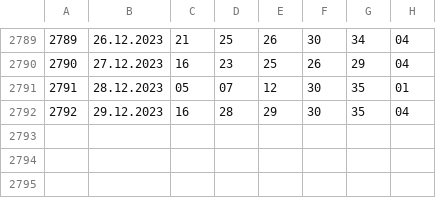
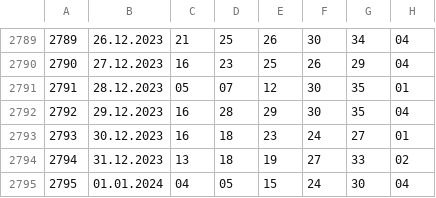
Before and after one commit to pmikola/lotto, a CSV file: ekstra_pensja.csv, drawn as a sheet; only a part is shown, gaps mark what is left out; the diff names each change by its address in the sheet, - before the commit and + after, or states it on an @@ line.

```diff
--- a/ekstra_pensja.csv
+++ b/ekstra_pensja.csv
+row 2793: 2793 | 30.12.2023 | 16 | 18 | 23 | 24 | 27 | 01
+row 2794: 2794 | 31.12.2023 | 13 | 18 | 19 | 27 | 33 | 02
+row 2795: 2795 | 01.01.2024 | 04 | 05 | 15 | 24 | 30 | 04
```
Also changed, not shown: eurojackpot.csv, 2 other files.
